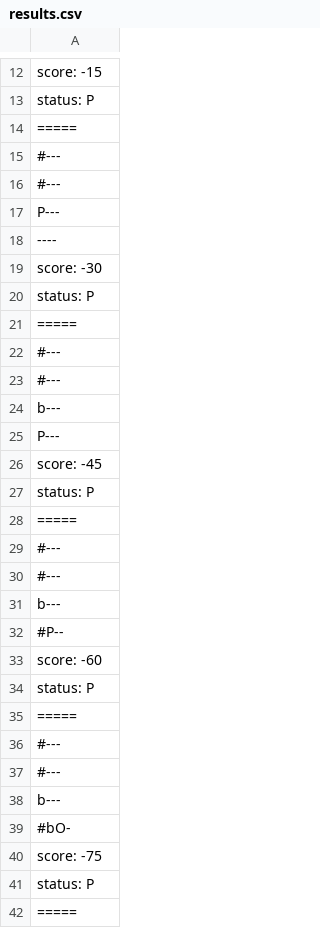
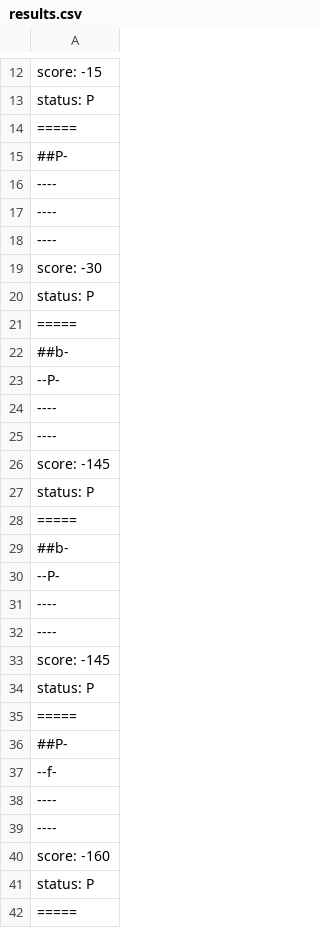
Before and after one commit to KernelPointers/mc322-projects, a CSV file: lab05/src/pt/c40task/l05wumpus/results.csv, drawn as a sheet; only a part is shown, gaps mark what is left out; the diff covers the shown part only.

```diff
--- a/lab05/src/pt/c40task/l05wumpus/results.csv
+++ b/lab05/src/pt/c40task/l05wumpus/results.csv
@@ -14,5 +14,5 @@ status: P
 =====
-#---
-#---
-P---
+##P-
+----
+----
 ----
@@ -21,21 +21,21 @@ status: P
 =====
-#---
-#---
-b---
-P---
-score: -45
+##b-
+--P-
+----
+----
+score: -145
 status: P
 =====
-#---
-#---
-b---
-#P--
-score: -60
+##b-
+--P-
+----
+----
+score: -145
 status: P
 =====
-#---
-#---
-b---
-#bO-
-score: -75
+##P-
+--f-
+----
+----
+score: -160
 status: P
```
Also changed, not shown: 21 removed rows and 17 edited cells elsewhere in this file, 22 other files.
